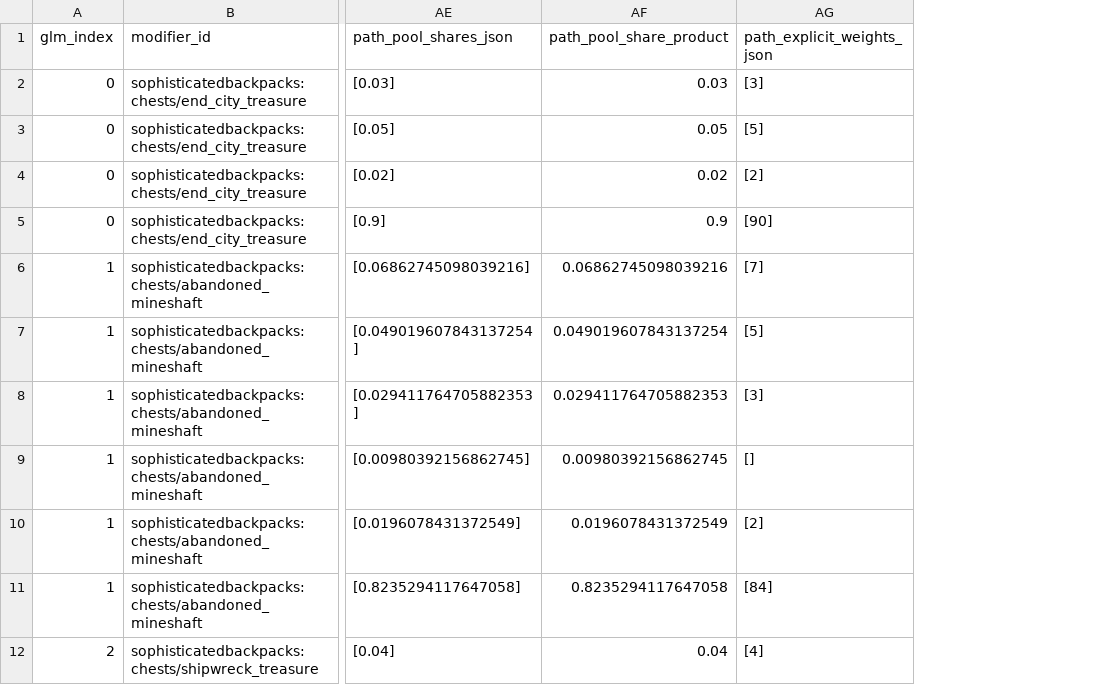
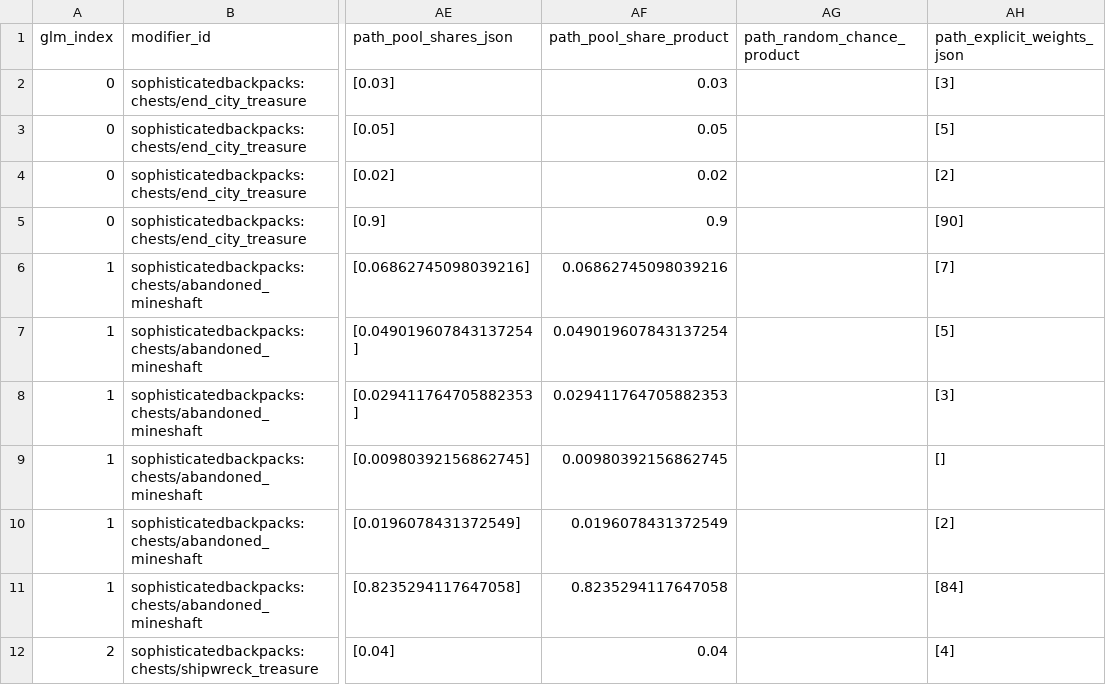
Before and after one commit to BigJMoney/rabid_balance, a CSV file: docs/loot_docs/loot_stack_v1/modifier_added_leaf_candidates.csv, drawn as a sheet; only a part is shown, gaps mark what is left out; the diff names each change by its address in the sheet, - before the commit and + after, or states it on an @@ line.

Commit message:
Added better item path -pool and -random weights to the GLM sheet

```diff
--- a/docs/loot_docs/loot_stack_v1/modifier_added_leaf_candidates.csv
+++ b/docs/loot_docs/loot_stack_v1/modifier_added_leaf_candidates.csv
+column AG (path_random_chance_product), empty
```
Also changed, not shown: docs/loot_docs/vanilla_loot_v1/modifier_added_leaf_candidates.csv, 6 other files.
